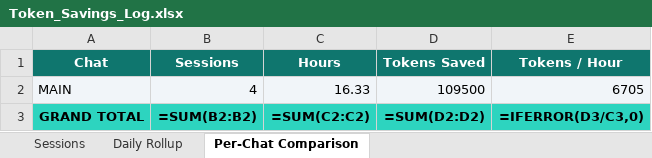
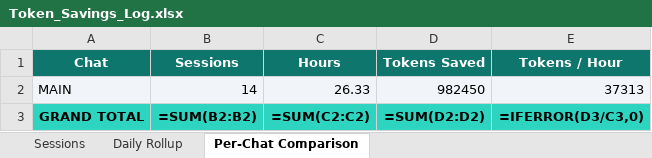
Before and after one commit to yogeshmohite-iksula/QA-Nexus, an Excel workbook: docs/observability/Token_Savings_Log.xlsx, sheet Per-Chat Comparison, drawn as a sheet; values as stored, in another font and other column widths than the file's, no borders; formulas without a stored value are shown as written; the diff names each change by its address in the sheet, - before the commit and + after, or states it on an @@ line.

```diff
--- a/docs/observability/Token_Savings_Log.xlsx (sheet Per-Chat Comparison)
+++ b/docs/observability/Token_Savings_Log.xlsx (sheet Per-Chat Comparison)
-B2 (Sessions): 4
+B2 (Sessions): 14
-C2 (Hours): 16.33
+C2 (Hours): 26.33
-D2 (Tokens Saved): 109500
+D2 (Tokens Saved): 982450
-E2 (Tokens / Hour): 6705
+E2 (Tokens / Hour): 37313
```
Also changed, not shown: sheet Sessions, sheet Daily Rollup, 3 other files.
